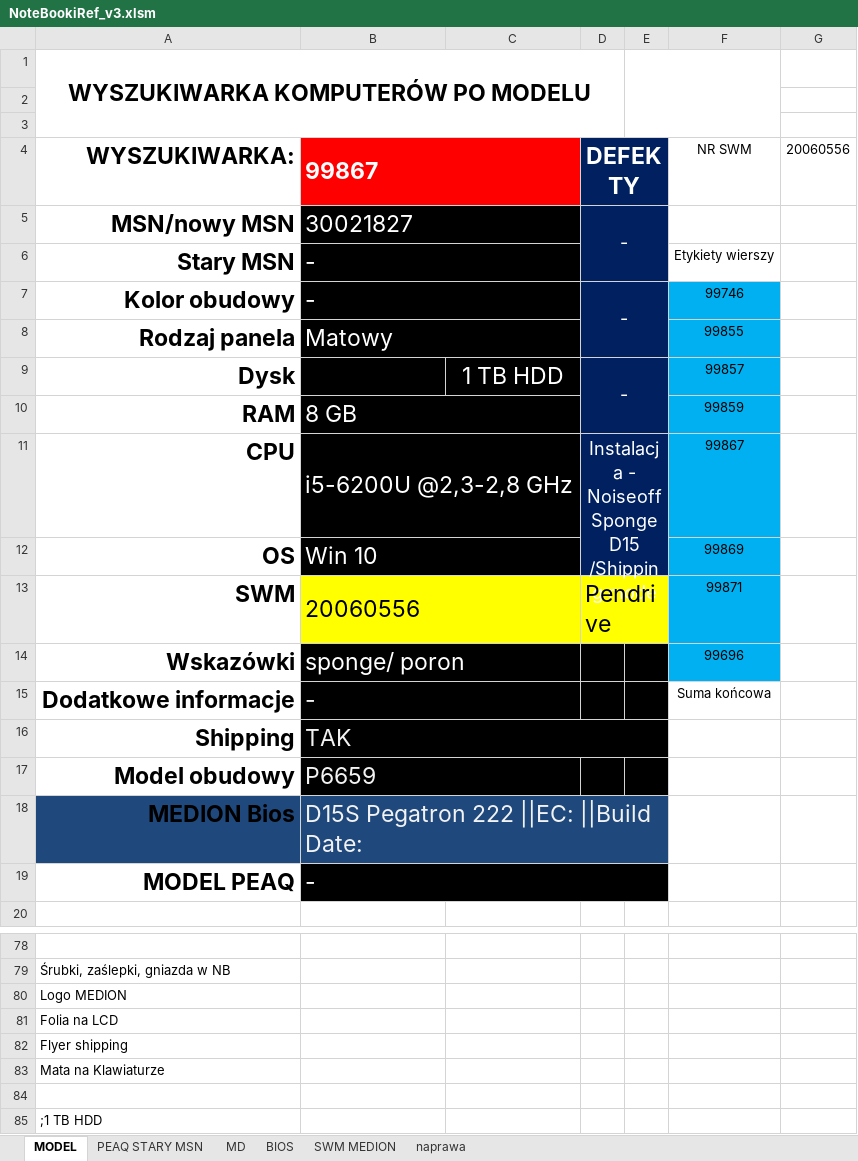
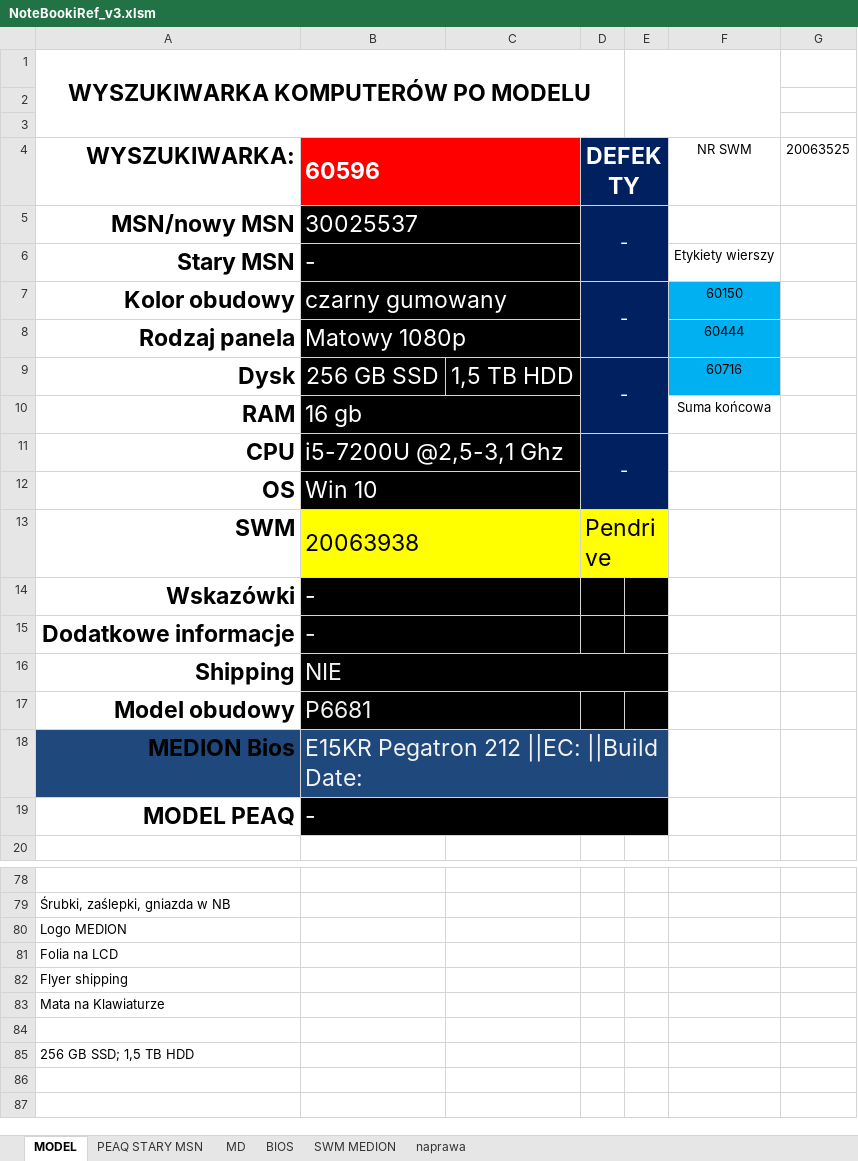
Before and after one commit to Duch003/Retriever4, an Excel workbook: Retriever4/bin/Debug/NoteBookiRef_v3.xlsm, sheet MODEL, drawn as a sheet; only a part is shown, gaps mark what is left out; values as stored, in another font and other column widths than the file's, no borders; conditional formats not drawn; the diff names each change by its address in the sheet, - before the commit and + after, or states it on an @@ line.

```diff
--- a/Retriever4/bin/Debug/NoteBookiRef_v3.xlsm (sheet MODEL)
+++ b/Retriever4/bin/Debug/NoteBookiRef_v3.xlsm (sheet MODEL)
-B4: 99867
+B4: 60596
-G4: 20060556
+G4: 20063525
-B5: 30021827
+B5: 30025537
-B7: -
+B7: czarny gumowany
-F7: 99746
+F7: 60150
-B8: Matowy
+B8: Matowy 1080p
-F8: 99855
+F8: 60444
-B9: (empty)
+B9: 256 GB SSD
-C9: 1 TB HDD
+C9: 1,5 TB HDD
-F9: 99857
+F9: 60716
-B10: 8 GB
+B10: 16 gb
-F10: 99859
+F10: Suma końcowa
-F10:F14 fill: #00B0F0
+F10:F14 fill: none
-B11: i5-6200U @2,3-2,8 GHz
+B11: i5-7200U @2,5-3,1 Ghz
-D11: Instalacja - Noiseoff Sponge D15 /Shipping mode
+D11: -
-F11: 99867
+F11: (empty)
-F12: 99869
+F12: (empty)
-B13: 20060556
+B13: 20063938
-F13: 99871
+F13: (empty)
-B14: sponge/ poron
+B14: -
-F14: 99696
+F14: (empty)
-F15: Suma końcowa
+F15: (empty)
-B16: TAK
+B16: NIE
-B17: P6659
+B17: P6681
-B18: D15S Pegatron 222 ||EC: ||Build Date:
+B18: E15KR Pegatron 212 ||EC: ||Build Date:
-A85: ;1 TB HDD
+A85: 256 GB SSD; 1,5 TB HDD
```
Also changed, not shown: sheet SWM MEDION, sheet MD, sheet BIOS, formulas that keep their value, 19 other files.
